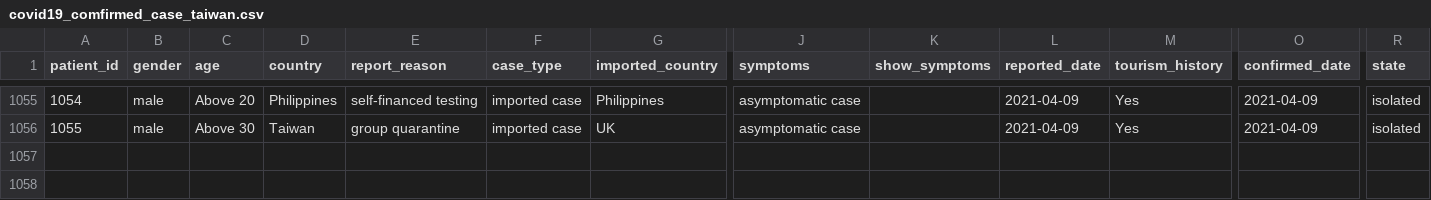
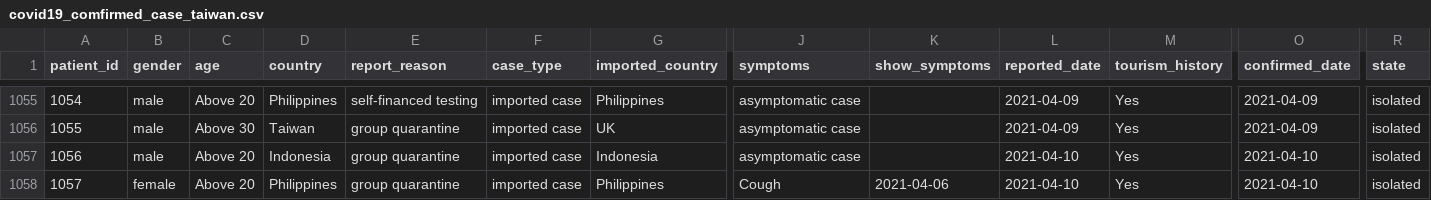
Before and after one commit to readr-media/readr-data, a CSV file: covid-19/covid19_comfirmed_case_taiwan.csv, drawn as a sheet; only a part is shown, gaps mark what is left out; rows hold the shown columns only; the diff names each change by its address in the sheet, - before the commit and + after, or states it on an @@ line.

Commit message:
add

```diff
--- a/covid-19/covid19_comfirmed_case_taiwan.csv
+++ b/covid-19/covid19_comfirmed_case_taiwan.csv
+row 1057: 1056 | male | Above 20 | Indonesia | group quarantine | imported case | Indonesia | asymptomatic case |  | 2021-04-10 | Yes | 2021-04-10 | isolated
+row 1058: 1057 | female | Above 20 | Philippines | group quarantine | imported case | Philippines | Cough | 2021-04-06 | 2021-04-10 | Yes | 2021-04-10 | isolated
```
